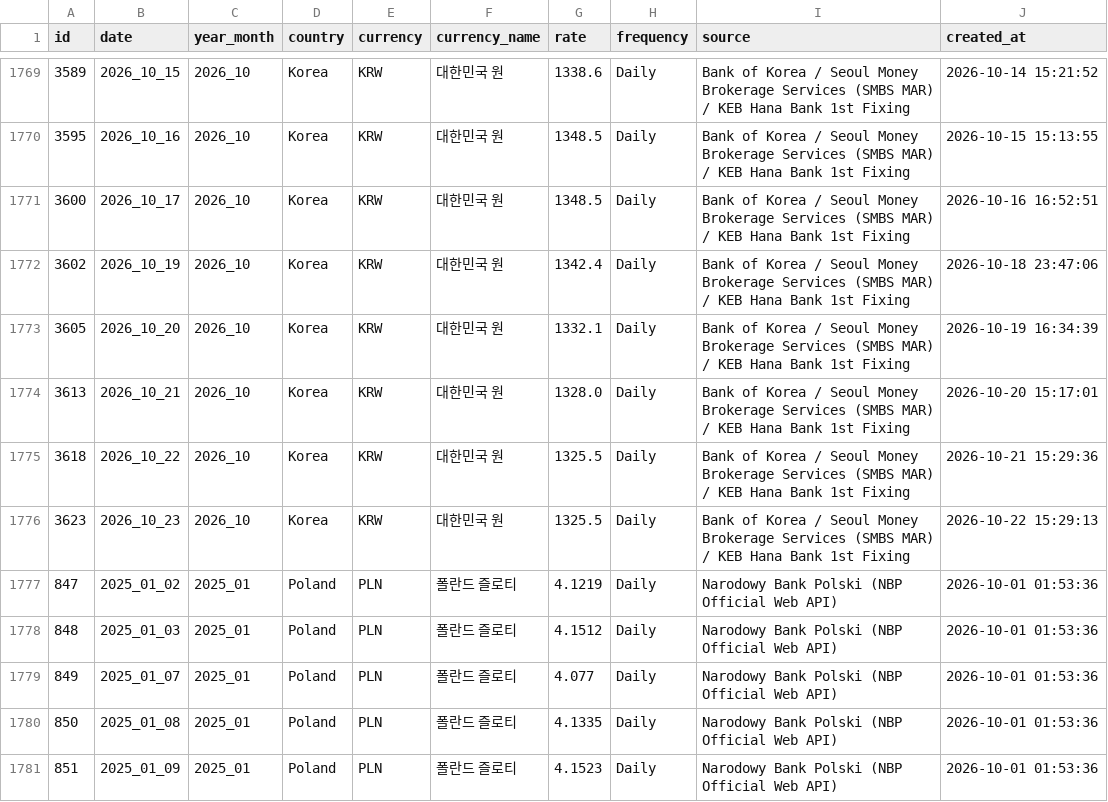
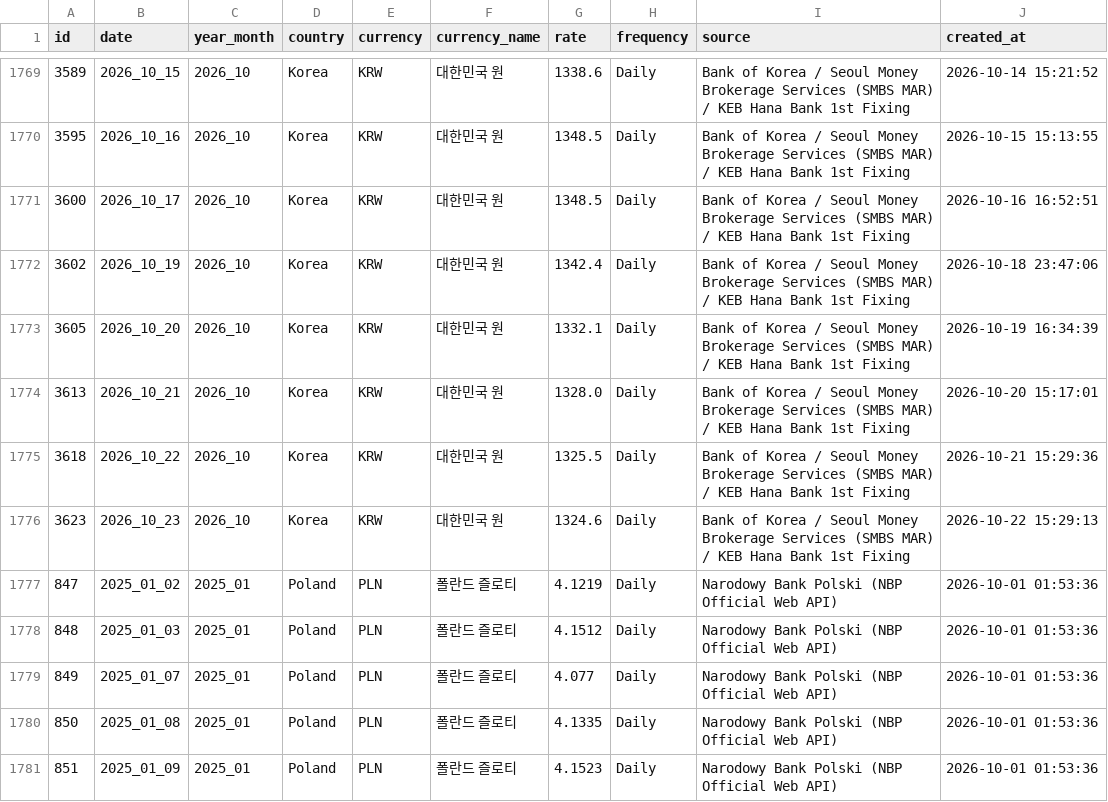
Before and after one commit to munani82/central_bank_exchange_rates, a CSV file: secondary_data/cleaned_exchange_rates.csv, drawn as a sheet; only a part is shown, gaps mark what is left out.

```diff
--- a/secondary_data/cleaned_exchange_rates.csv
+++ b/secondary_data/cleaned_exchange_rates.csv
@@ -1775,3 +1775,3 @@
 3618,2026_10_22,2026_10,Korea,KRW,대한민국 원,1325.5,Daily,Bank of Korea / Seoul Money Brokerage Services (SMBS MAR) / KEB Hana Bank 1st Fixing,2026-10-21 15:29:36
-3623,2026_10_23,2026_10,Korea,KRW,대한민국 원,1325.5,Daily,Bank of Korea / Seoul Money Brokerage Services (SMBS MAR) / KEB Hana Bank 1st Fixing,2026-10-22 15:29:13
+3623,2026_10_23,2026_10,Korea,KRW,대한민국 원,1324.6,Daily,Bank of Korea / Seoul Money Brokerage Services (SMBS MAR) / KEB Hana Bank 1st Fixing,2026-10-22 15:29:13
 847,2025_01_02,2025_01,Poland,PLN,폴란드 즐로티,4.1219,Daily,Narodowy Bank Polski (NBP Official Web API),2026-10-01 01:53:36
```
Also changed, not shown: 9 other files.
